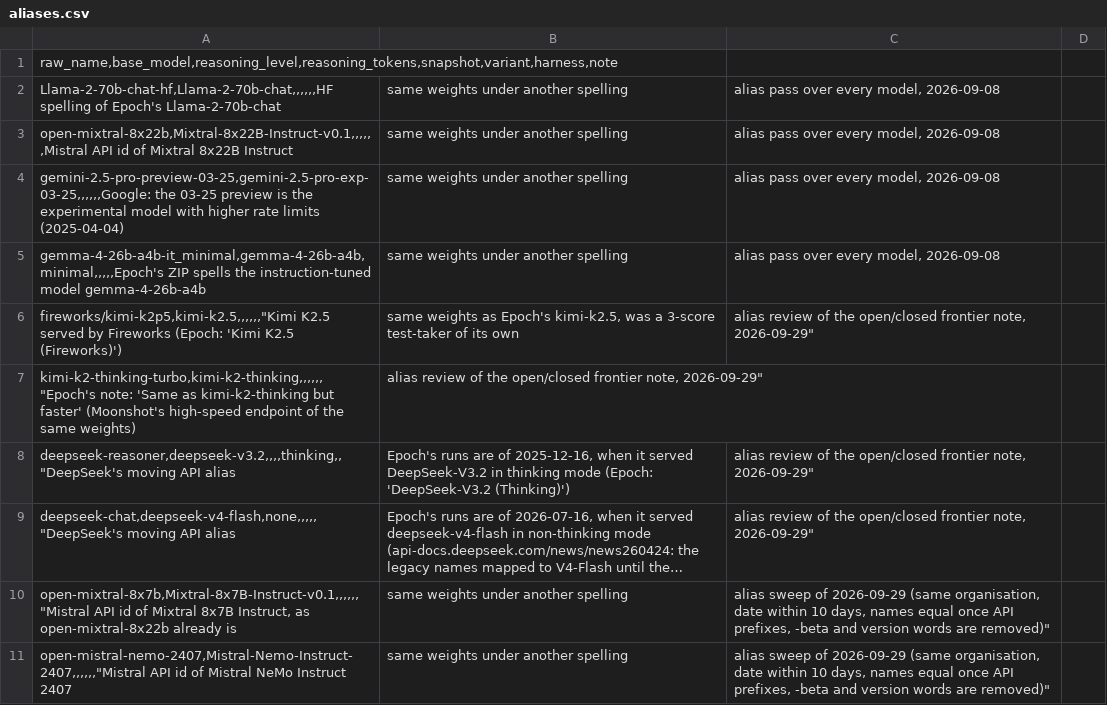
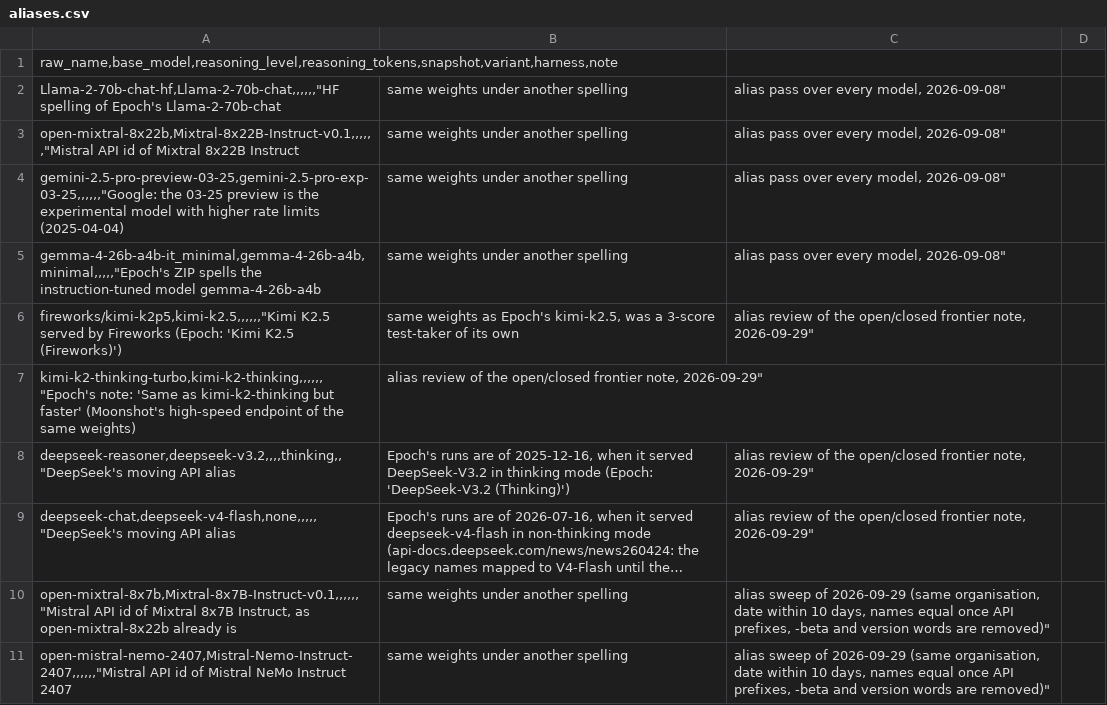
Before and after one commit to General-Purpose-AI-Policy-Lab/benchmark-data-pipeline, a CSV file: 0_input/feed/epoch_live/aliases.csv, drawn as a sheet; only a part is shown; long unchanged cells end in ….

```diff
--- a/0_input/feed/epoch_live/aliases.csv
+++ b/0_input/feed/epoch_live/aliases.csv
@@ -1,6 +1,6 @@
 raw_name,base_model,reasoning_level,reasoning_tokens,snapshot,variant,harness,note
-Llama-2-70b-chat-hf,Llama-2-70b-chat,,,,,,HF spelling of Epoch's Llama-2-70b-chat; same weights under another spelling; alias pass over every model, 2026-09-08
-open-mixtral-8x22b,Mixtral-8x22B-Instruct-v0.1,,,,,,Mistral API id of Mixtral 8x22B Instruct; same weights under another spelling; alias pass over every model, 2026-09-08
-gemini-2.5-pro-preview-03-25,gemini-2.5-pro-exp-03-25,,,,,,Google: the 03-25 preview is the experimental model with higher rate limits (2025-04-04); same weights under another spelling; alias pass over every model, 2026-09-08
-gemma-4-26b-a4b-it_minimal,gemma-4-26b-a4b,minimal,,,,,Epoch's ZIP spells the instruction-tuned model gemma-4-26b-a4b; same weights under another spelling; alias pass over every model, 2026-09-08
+Llama-2-70b-chat-hf,Llama-2-70b-chat,,,,,,"HF spelling of Epoch's Llama-2-70b-chat; same weights under another spelling; alias pass over every model, 2026-09-08"
+open-mixtral-8x22b,Mixtral-8x22B-Instruct-v0.1,,,,,,"Mistral API id of Mixtral 8x22B Instruct; same weights under another spelling; alias pass over every model, 2026-09-08"
+gemini-2.5-pro-preview-03-25,gemini-2.5-pro-exp-03-25,,,,,,"Google: the 03-25 preview is the experimental model with higher rate limits (2025-04-04); same weights under another spelling; alias pass over every model, 2026-09-08"
+gemma-4-26b-a4b-it_minimal,gemma-4-26b-a4b,minimal,,,,,"Epoch's ZIP spells the instruction-tuned model gemma-4-26b-a4b; same weights under another spelling; alias pass over every model, 2026-09-08"
 fireworks/kimi-k2p5,kimi-k2.5,,,,,,"Kimi K2.5 served by Fireworks (Epoch: 'Kimi K2.5 (Fireworks)'); same weights as Epoch's kimi-k2.5, was a 3-score test-taker of its own; alias review of the open/closed frontier note, 2026-09-29"
```
Also changed, not shown: 0_input/feed/rand/aliases.csv, 0_input/feed/seal/aliases.csv, 23 other files.
